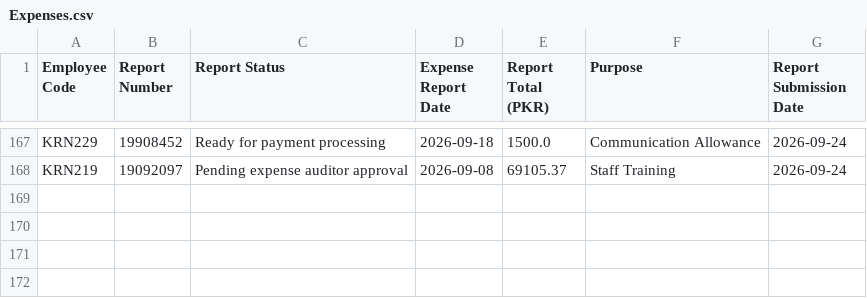
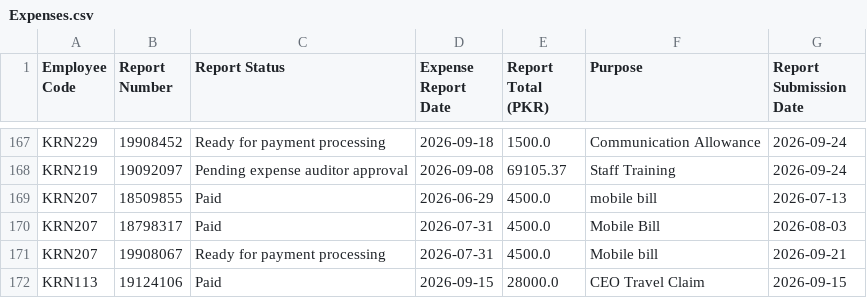
Before and after one commit to KRNPak/bva, a CSV file: Data/FY2027/HR_Data/Expenses.csv, drawn as a sheet; only a part is shown, gaps mark what is left out.

Commit message:
Add files via upload

```diff
--- a/Data/FY2027/HR_Data/Expenses.csv
+++ b/Data/FY2027/HR_Data/Expenses.csv
@@ -168 +168,5 @@ KRN229,19908452,Ready for payment processing,2026-09-18,1500.0,Communication All
 KRN219,19092097,Pending expense auditor approval,2026-09-08,69105.37,Staff Training,2026-09-24
+KRN207,18509855,Paid,2026-06-29,4500.0,mobile bill,2026-07-13
+KRN207,18798317,Paid,2026-07-31,4500.0,Mobile Bill,2026-08-03
+KRN207,19908067,Ready for payment processing,2026-07-31,4500.0,Mobile bill,2026-09-21
+KRN113,19124106,Paid,2026-09-15,28000.0,CEO Travel Claim,2026-09-15
```
